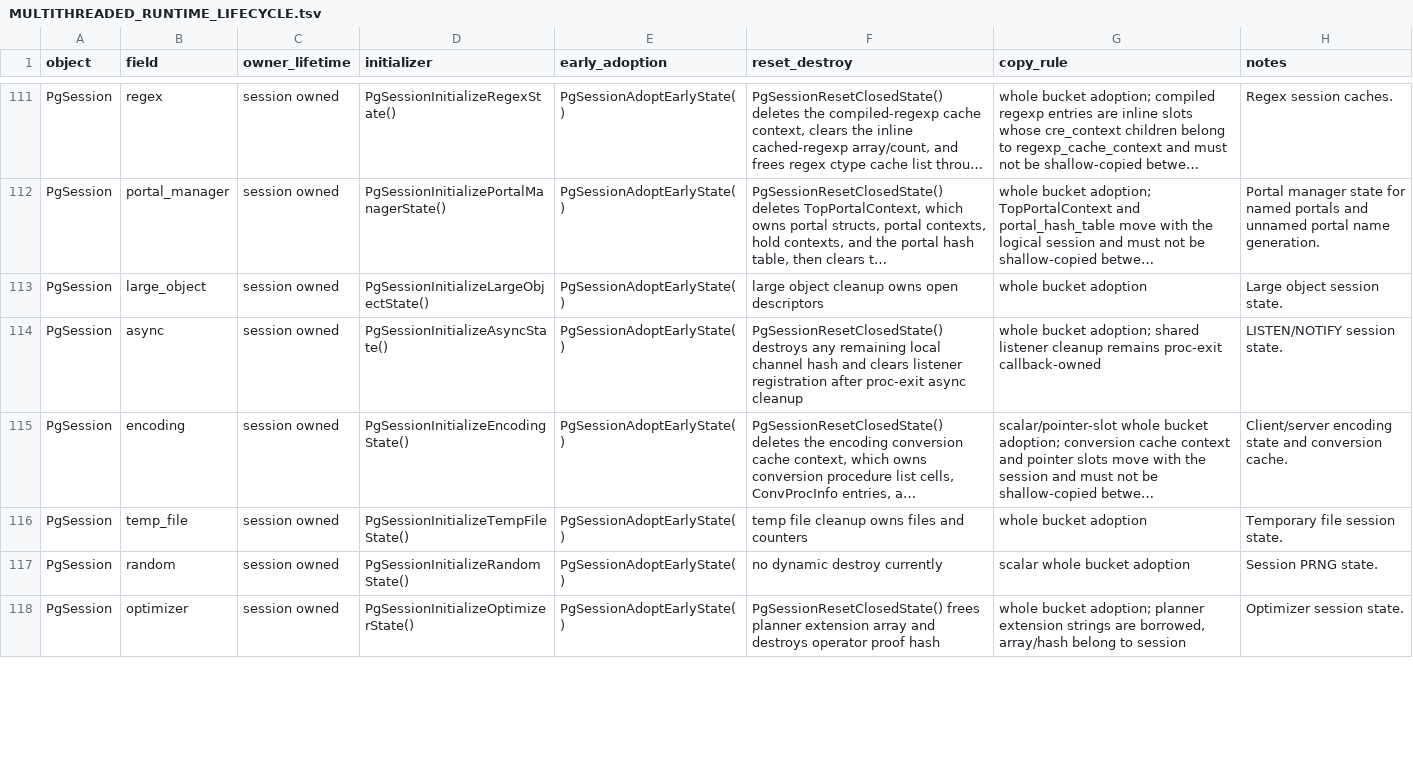
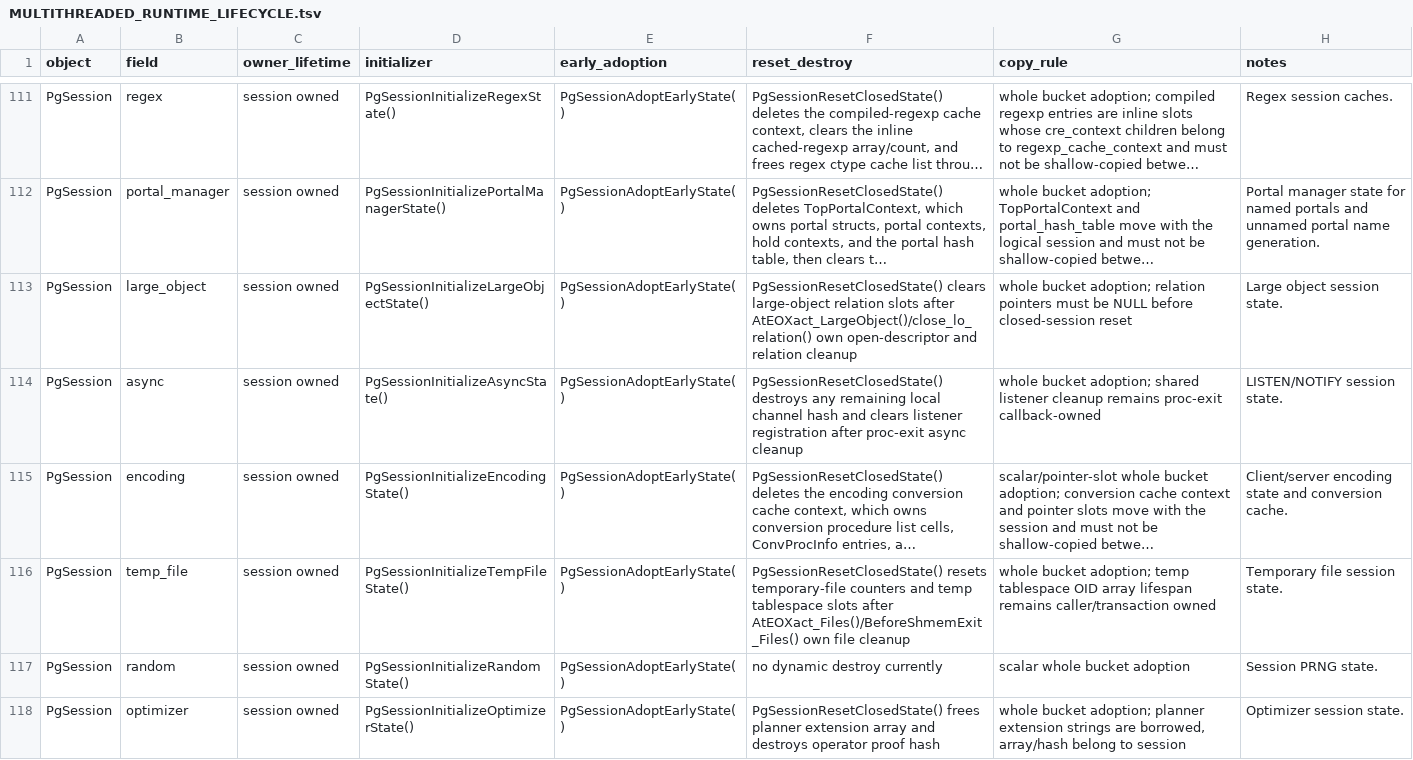
Before and after one commit to gburd/postgres, a TSV file: MULTITHREADED_RUNTIME_LIFECYCLE.tsv, drawn as a sheet; only a part is shown, gaps mark what is left out; long unchanged cells end in …; the diff covers the shown part only; the diff names each change by its address in the sheet, - before the commit and + after, or states it on an @@ line.

Commit message:
Reset more session buckets on closed sessions

```diff
--- a/MULTITHREADED_RUNTIME_LIFECYCLE.tsv
+++ b/MULTITHREADED_RUNTIME_LIFECYCLE.tsv
-F113 (reset_destroy): large object cleanup owns open descriptors
+F113 (reset_destroy): PgSessionResetClosedState() clears large-object relation slots after AtEOXact_LargeObject()/close_lo_relation() own open-descriptor and relation cleanup
-G113 (copy_rule): whole bucket adoption
+G113 (copy_rule): whole bucket adoption; relation pointers must be NULL before closed-session reset
-F116 (reset_destroy): temp file cleanup owns files and counters
+F116 (reset_destroy): PgSessionResetClosedState() resets temporary-file counters and temp tablespace slots after AtEOXact_Files()/BeforeShmemExit_Files() own file cleanup
-G116 (copy_rule): whole bucket adoption
+G116 (copy_rule): whole bucket adoption; temp tablespace OID array lifespan remains caller/transaction owned
```
Also changed, not shown: 8 edited cells elsewhere in this file, 7 other files.
